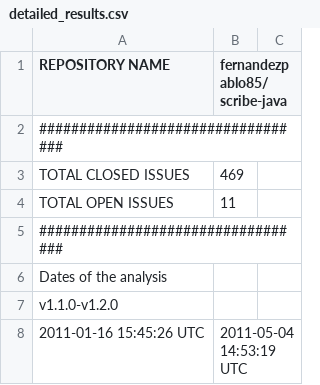
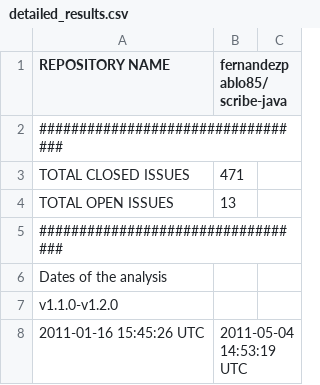
Before and after one commit to felix-d/oktokit_measures_extraction, a CSV file: output/detailed_results.csv, drawn as a sheet; only a part is shown.

```diff
--- a/output/detailed_results.csv
+++ b/output/detailed_results.csv
@@ -2,4 +2,4 @@ REPOSITORY NAME,fernandezpablo85/scribe-java
 ##################################
-TOTAL CLOSED ISSUES,469
-TOTAL OPEN ISSUES,11
+TOTAL CLOSED ISSUES,471
+TOTAL OPEN ISSUES,13
 ##################################
```
Also changed, not shown: 10 other files.
